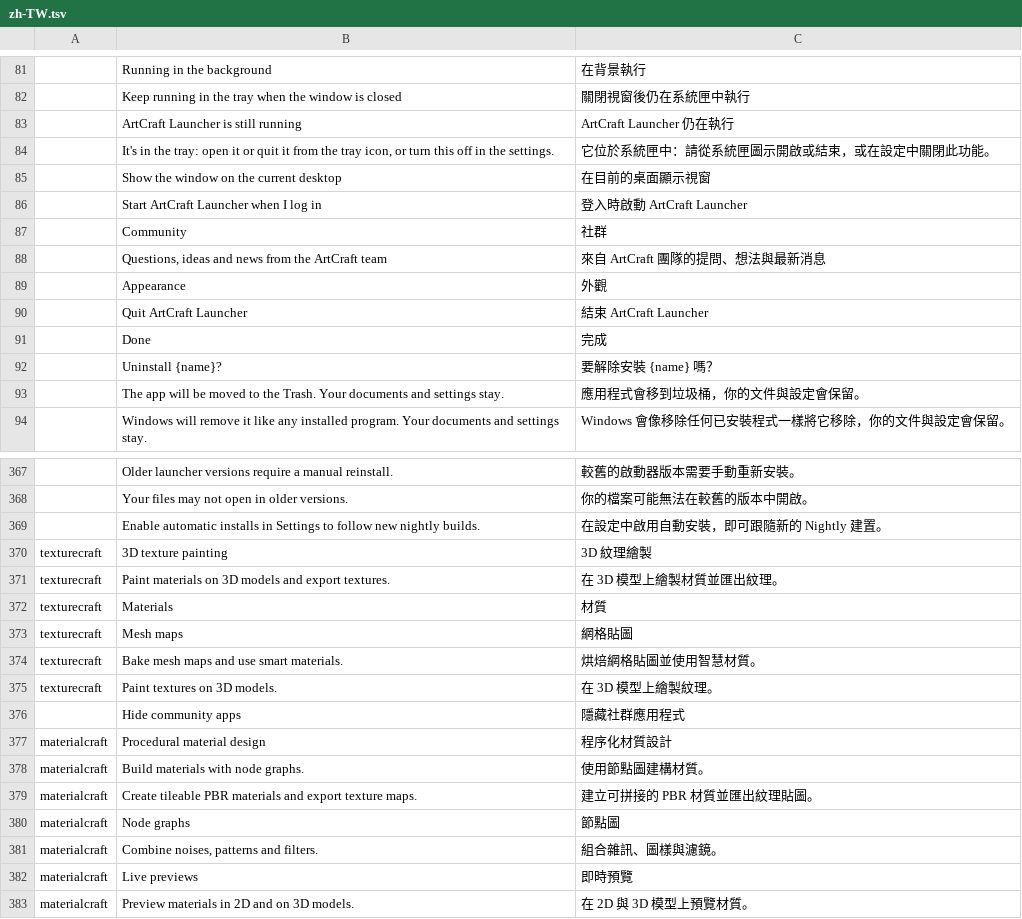
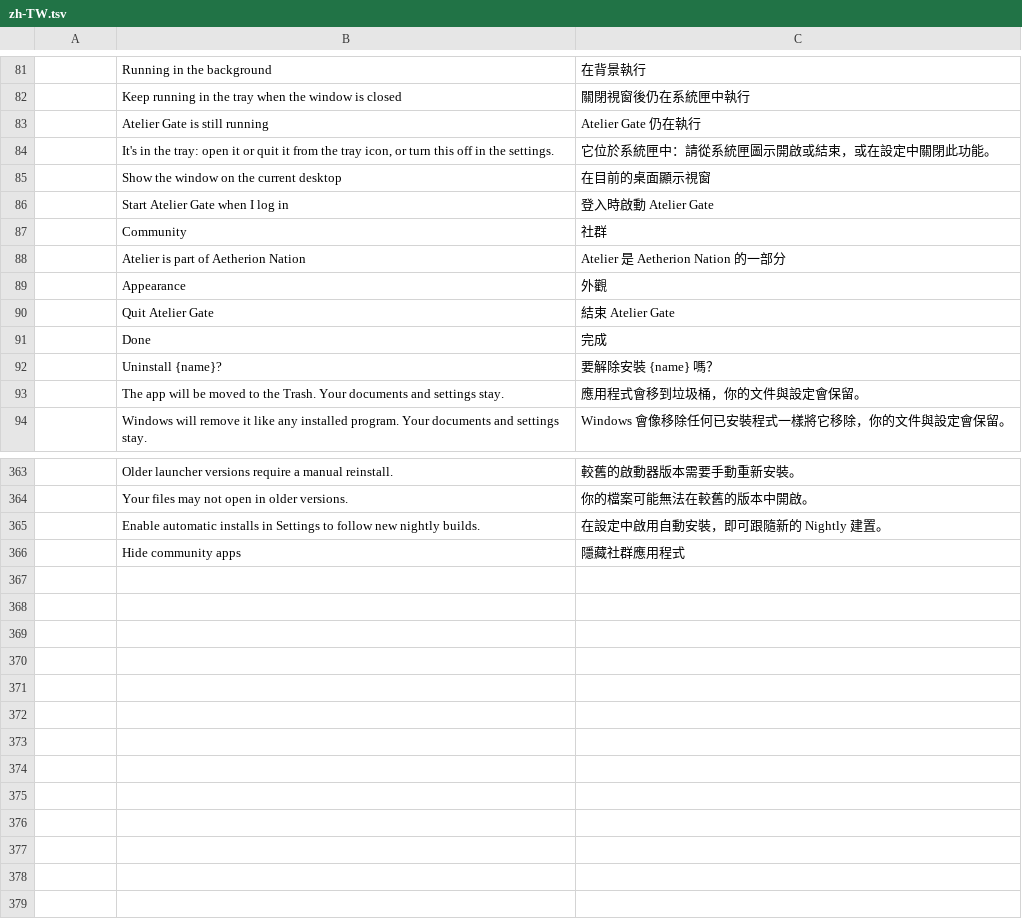
Before and after one commit to Aetherion-Nation-Builders/atelier-gate, a TSV file: crates/ui-egui/src/i18n/zh-TW.tsv, drawn as a sheet; only a part is shown, gaps mark what is left out; removed rows and columns are numbered as before the commit, all else as after; the diff covers the shown part only; the diff names each change by its address in the sheet, - before the commit and + after, or states it on an @@ line.

```diff
--- a/crates/ui-egui/src/i18n/zh-TW.tsv
+++ b/crates/ui-egui/src/i18n/zh-TW.tsv
-row 83:  | ArtCraft Launcher is still running | ArtCraft Launcher 仍在執行
+row 83:  | Atelier Gate is still running | Atelier Gate 仍在執行
-row 86:  | Start ArtCraft Launcher when I log in | 登入時啟動 ArtCraft Launcher
+row 86:  | Start Atelier Gate when I log in | 登入時啟動 Atelier Gate
-row 88:  | Questions, ideas and news from the ArtCraft team | 來自 ArtCraft 團隊的提問、想法與最新消息
+row 88:  | Atelier is part of Aetherion Nation | Atelier 是 Aetherion Nation 的一部分
-row 90:  | Quit ArtCraft Launcher | 結束 ArtCraft Launcher
+row 90:  | Quit Atelier Gate | 結束 Atelier Gate
-row 370: texturecraft | 3D texture painting | 3D 紋理繪製
-row 371: texturecraft | Paint materials on 3D models and export textures. | 在 3D 模型上繪製材質並匯出紋理。
-row 372: texturecraft | Materials | 材質
-row 373: texturecraft | Mesh maps | 網格貼圖
-row 374: texturecraft | Bake mesh maps and use smart materials. | 烘焙網格貼圖並使用智慧材質。
-row 375: texturecraft | Paint textures on 3D models. | 在 3D 模型上繪製紋理。
-row 377: materialcraft | Procedural material design | 程序化材質設計
-row 378: materialcraft | Build materials with node graphs. | 使用節點圖建構材質。
-row 379: materialcraft | Create tileable PBR materials and export texture maps. | 建立可拼接的 PBR 材質並匯出紋理貼圖。
-row 380: materialcraft | Node graphs | 節點圖
-row 381: materialcraft | Combine noises, patterns and filters. | 組合雜訊、圖樣與濾鏡。
-row 382: materialcraft | Live previews | 即時預覽
-row 383: materialcraft | Preview materials in 2D and on 3D models. | 在 2D 與 3D 模型上預覽材質。
```
Also changed, not shown: 16 added rows, 20 removed rows and 10 edited cells elsewhere in this file, crates/ui-egui/src/i18n/ka.tsv, 12 other files.
